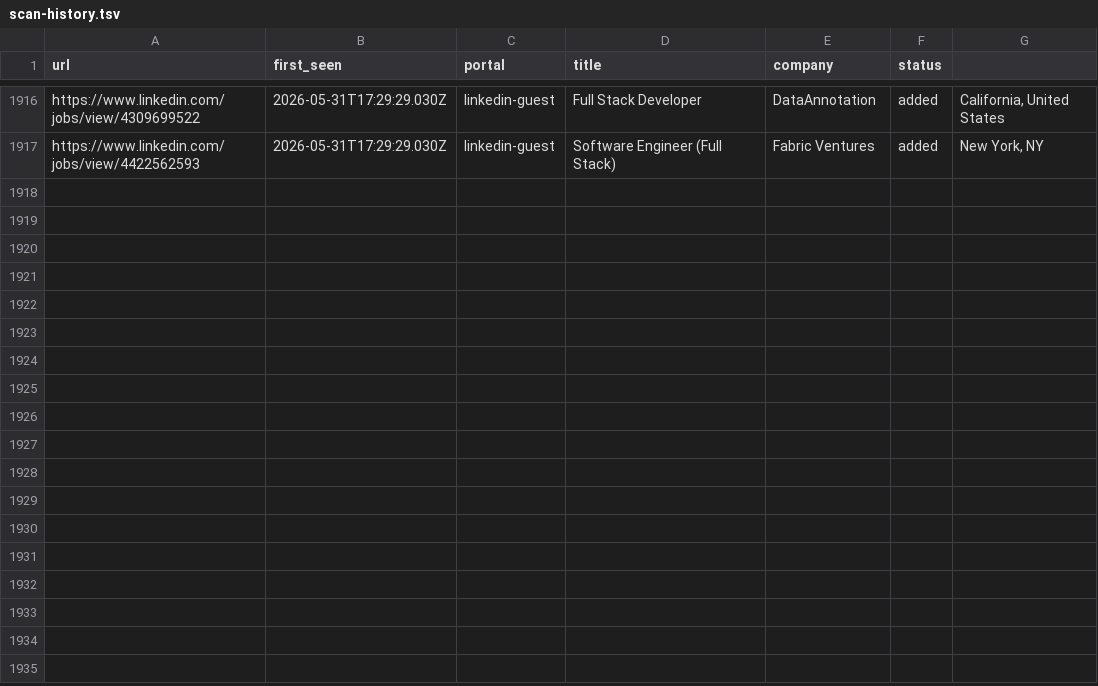
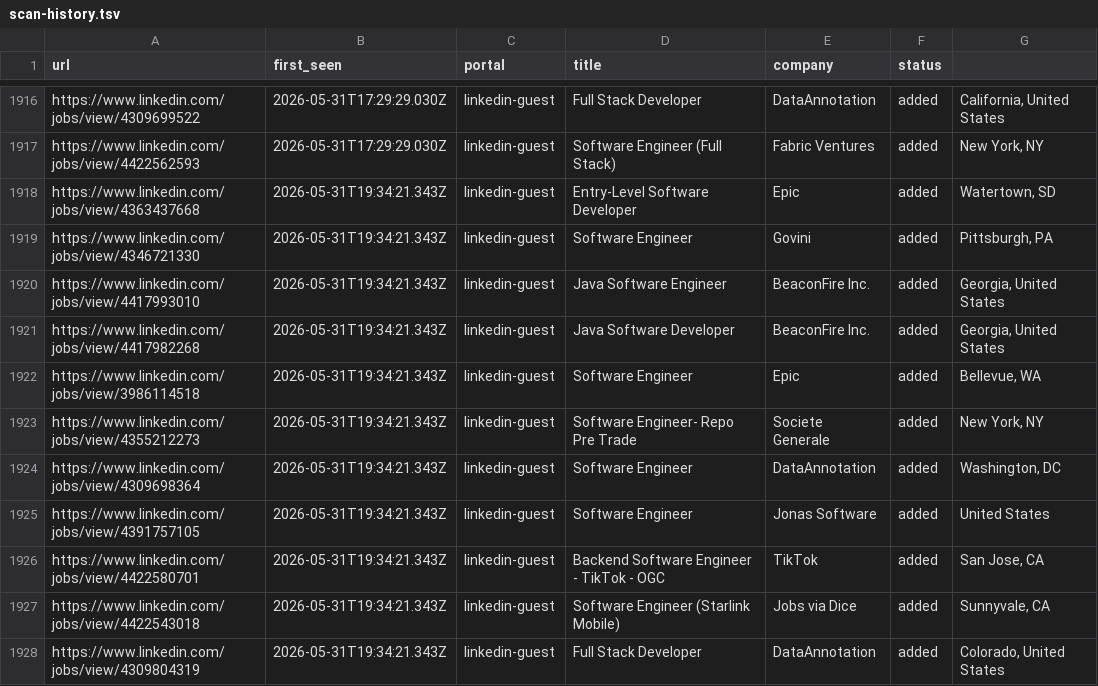
Before and after one commit to Kapo1123/career-ops, a TSV file: data/scan-history.tsv, drawn as a sheet; only a part is shown, gaps mark what is left out.

```diff
--- a/data/scan-history.tsv
+++ b/data/scan-history.tsv
@@ -1917 +1917,12 @@ https://www.linkedin.com/jobs/view/4309699522	2026-05-31T17:29:29.030Z	linkedin-
 https://www.linkedin.com/jobs/view/4422562593	2026-05-31T17:29:29.030Z	linkedin-guest	Software Engineer (Full Stack)	Fabric Ventures	added	New York, NY
+https://www.linkedin.com/jobs/view/4363437668	2026-05-31T19:34:21.343Z	linkedin-guest	Entry-Level Software Developer	Epic	added	Watertown, SD
+https://www.linkedin.com/jobs/view/4346721330	2026-05-31T19:34:21.343Z	linkedin-guest	Software Engineer	Govini	added	Pittsburgh, PA
+https://www.linkedin.com/jobs/view/4417993010	2026-05-31T19:34:21.343Z	linkedin-guest	Java Software Engineer	BeaconFire Inc.	added	Georgia, United States
+https://www.linkedin.com/jobs/view/4417982268	2026-05-31T19:34:21.343Z	linkedin-guest	Java Software Developer	BeaconFire Inc.	added	Georgia, United States
+https://www.linkedin.com/jobs/view/3986114518	2026-05-31T19:34:21.343Z	linkedin-guest	Software Engineer	Epic	added	Bellevue, WA
+https://www.linkedin.com/jobs/view/4355212273	2026-05-31T19:34:21.343Z	linkedin-guest	Software Engineer- Repo Pre Trade	Societe Generale	added	New York, NY
+https://www.linkedin.com/jobs/view/4309698364	2026-05-31T19:34:21.343Z	linkedin-guest	Software Engineer	DataAnnotation	added	Washington, DC
+https://www.linkedin.com/jobs/view/4391757105	2026-05-31T19:34:21.343Z	linkedin-guest	Software Engineer	Jonas Software	added	United States
+https://www.linkedin.com/jobs/view/4422580701	2026-05-31T19:34:21.343Z	linkedin-guest	Backend Software Engineer - TikTok - OGC	TikTok	added	San Jose, CA
+https://www.linkedin.com/jobs/view/4422543018	2026-05-31T19:34:21.343Z	linkedin-guest	Software Engineer (Starlink Mobile)	Jobs via Dice	added	Sunnyvale, CA
+https://www.linkedin.com/jobs/view/4309804319	2026-05-31T19:34:21.343Z	linkedin-guest	Full Stack Developer	DataAnnotation	added	Colorado, United States
```
Also changed, not shown: 1 other file.
